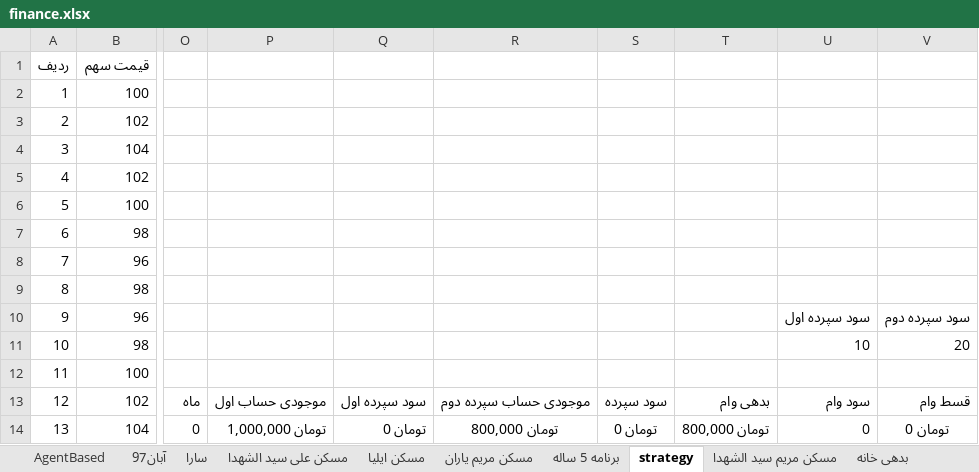
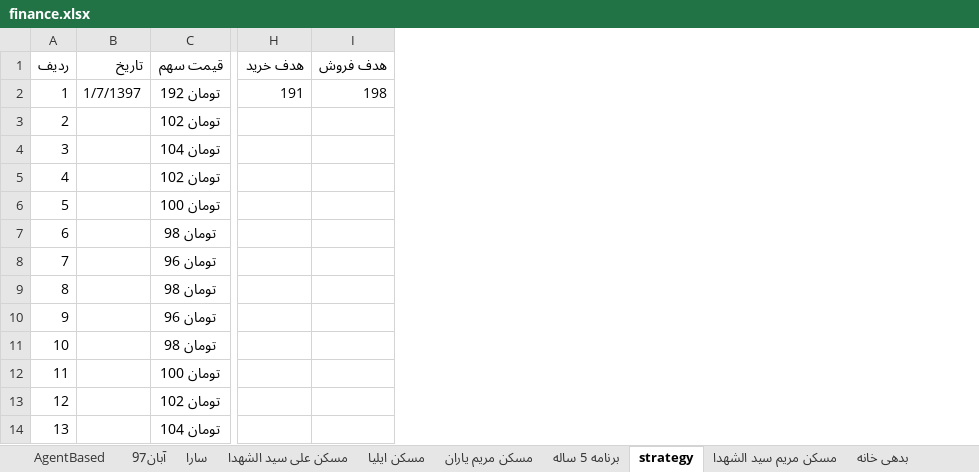
Before and after one commit to ali61n60/AudioDemo, an Excel workbook: AudioDemo/finance/finance.xlsx, sheet strategy, drawn as a sheet; only a part is shown, gaps mark what is left out; values as stored, in another font and other column widths than the file's, no borders; removed rows and columns are numbered as before the commit, all else as after; the diff covers the shown part only; the diff names each change by its address in the sheet, - before the commit and + after, or states it on an @@ line.

Commit message:
1/9/1397

```diff
--- a/AudioDemo/finance/finance.xlsx (sheet strategy)
+++ b/AudioDemo/finance/finance.xlsx (sheet strategy)
-column B (قیمت سهم), rows 2-14: 100 | 102 | 104 | 102 | 100 | 98 | 96 | 98 | 96 | 98 | 100 | 102 | 104
+column B (تاریخ), row 2: 1/7/1397
+column C (قیمت سهم), rows 2-14: تومان 192 | تومان 102 | تومان 104 | تومان 102 | تومان 100 | تومان 98 | تومان 96 | تومان 98 | تومان 96 | تومان 98 | تومان 100 | تومان 102 | تومان 104
+column H (هدف خرید), row 2: 191
+column I (هدف فروش), row 2: 198
-column O, rows 13-14: ماه | 0
-column P, rows 13-14: موجودی حساب اول | تومان 1,000,000
-column Q, rows 13-14: سود سپرده اول | تومان 0
-column R, rows 13-14: موجودی حساب سپرده دوم | تومان 800,000
-column S, rows 13-14: سود سپرده | تومان 0
-column T, rows 13-14: بدهی وام | تومان 800,000
-column U, rows 10-14: سود سپرده اول | 10 |  | سود وام | 0
-column V, rows 10-14: سود سپرده دوم | 20 |  | قسط وام | تومان 0
```
Also changed, not shown: 5 added columns and 5 removed columns elsewhere in this sheet, sheet برنامه 5 ساله, formulas that keep their value.
